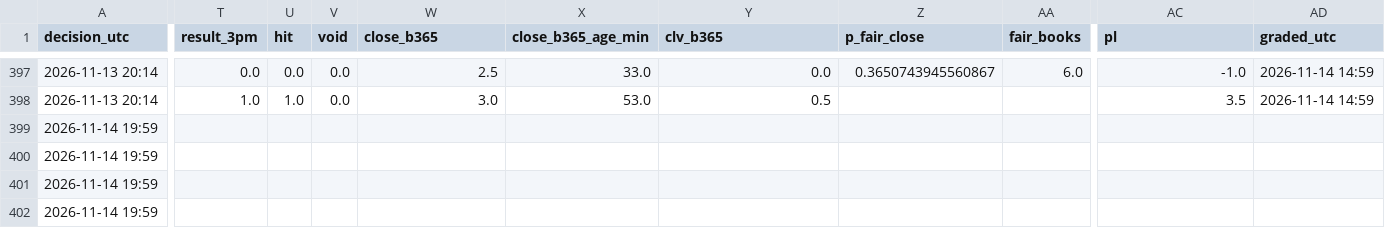
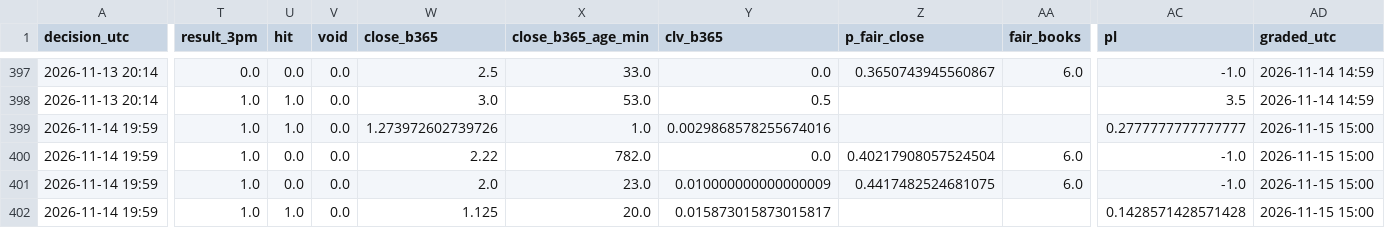
Before and after one commit to kanyewestlover55/beat_ye_bookie, a CSV file: data/paper/picks.csv, drawn as a sheet; only a part is shown, gaps mark what is left out; the diff covers the shown part only; the diff names each change by its address in the sheet, - before the commit and + after, or states it on an @@ line.

Commit message:
paper trading 2026-11-15T15:00Z

```diff
--- a/data/paper/picks.csv
+++ b/data/paper/picks.csv
-T399:T402 (result_3pm): (empty)
+T399:T402 (result_3pm): 1.0
-U399 (hit): (empty)
+U399 (hit): 1.0
-V399:V402 (void): (empty)
+V399:V402 (void): 0.0
-W399 (close_b365): (empty)
+W399 (close_b365): 1.273972602739726
-X399 (close_b365_age_min): (empty)
+X399 (close_b365_age_min): 1.0
-Y399 (clv_b365): (empty)
+Y399 (clv_b365): 0.0029868578255674016
-AC399 (pl): (empty)
+AC399 (pl): 0.2777777777777777
-AD399:AD402 (graded_utc): (empty)
+AD399:AD402 (graded_utc): 2026-11-15 15:00
-U400:U401 (hit): (empty)
+U400:U401 (hit): 0.0
-W400 (close_b365): (empty)
+W400 (close_b365): 2.22
-X400 (close_b365_age_min): (empty)
+X400 (close_b365_age_min): 782.0
-Y400 (clv_b365): (empty)
+Y400 (clv_b365): 0.0
-Z400 (p_fair_close): (empty)
+Z400 (p_fair_close): 0.40217908057524504
-AA400:AA401 (fair_books): (empty)
+AA400:AA401 (fair_books): 6.0
-AC400:AC401 (pl): (empty)
+AC400:AC401 (pl): -1.0
-W401 (close_b365): (empty)
+W401 (close_b365): 2.0
-X401 (close_b365_age_min): (empty)
+X401 (close_b365_age_min): 23.0
-Y401 (clv_b365): (empty)
+Y401 (clv_b365): 0.010000000000000009
-Z401 (p_fair_close): (empty)
+Z401 (p_fair_close): 0.4417482524681075
-U402 (hit): (empty)
+U402 (hit): 1.0
-W402 (close_b365): (empty)
+W402 (close_b365): 1.125
-X402 (close_b365_age_min): (empty)
+X402 (close_b365_age_min): 20.0
-Y402 (clv_b365): (empty)
+Y402 (clv_b365): 0.015873015873015817
-AC402 (pl): (empty)
+AC402 (pl): 0.1428571428571428
```
Also changed, not shown: 137 edited cells elsewhere in this file, 2 other files.
